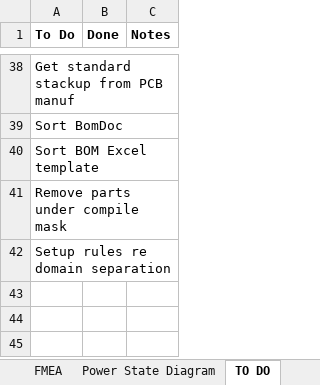
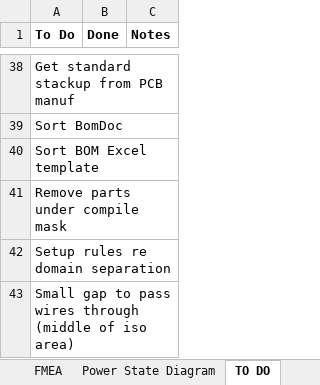
Before and after one commit to ImNickA/AltiumGithub, an Excel workbook: Karman Delta Arm/Rocket arming system.xlsx, sheet TO DO, drawn as a sheet; only a part is shown, gaps mark what is left out; values as stored, in another font and other column widths than the file's, no borders; the diff names each change by its address in the sheet, - before the commit and + after, or states it on an @@ line.

Commit message:
added to to do list

```diff
--- a/Karman Delta Arm/Rocket arming system.xlsx (sheet TO DO)
+++ b/Karman Delta Arm/Rocket arming system.xlsx (sheet TO DO)
+row 43: Small gap to pass wires through (middle of iso area)
```
Also changed, not shown: charts or pictures.
